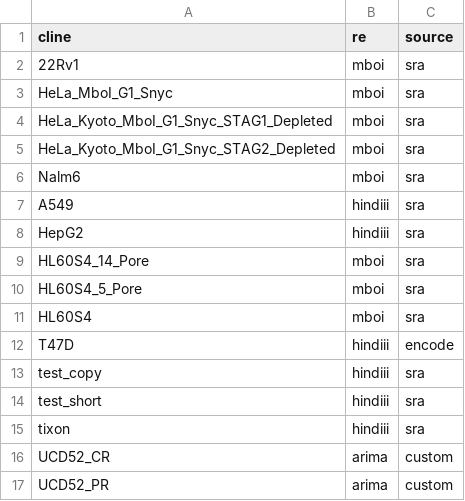
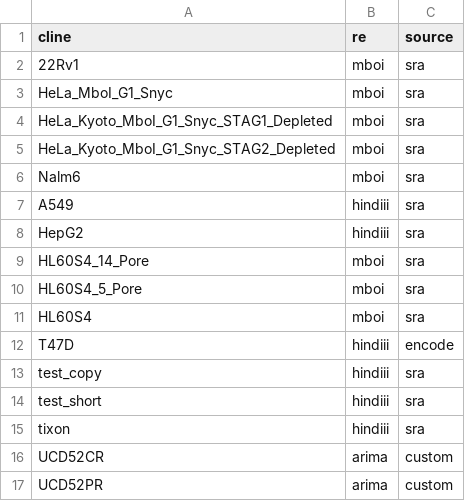
Before and after one commit to joreynajr/HiCnv, a TSV file: config/samplesheet.tsv, drawn as a sheet.

```diff
--- a/config/samplesheet.tsv
+++ b/config/samplesheet.tsv
@@ -15,3 +15,3 @@ test_short	hindiii	sra
 tixon	hindiii	sra
-UCD52_CR	arima	custom
-UCD52_PR	arima	custom
+UCD52CR	arima	custom
+UCD52PR	arima	custom
```
Also changed, not shown: 4 other files.
